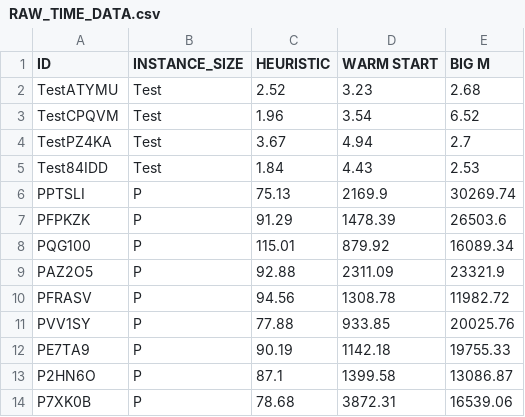
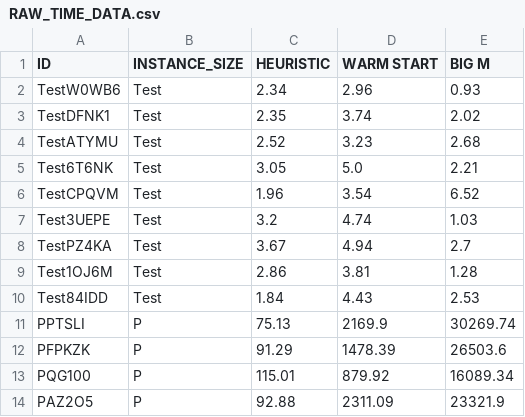
Before and after one commit to cdhagmann/BigM, a CSV file: Results/RAW_TIME_DATA.csv, drawn as a sheet; only a part is shown; the shorter side is filled out with more unchanged rows; the diff covers the shown part only; the diff names each change by its address in the sheet, - before the commit and + after, or states it on an @@ line.

```diff
--- a/Results/RAW_TIME_DATA.csv
+++ b/Results/RAW_TIME_DATA.csv
+row 2: TestW0WB6 | Test | 2.34 | 2.96 | 0.93
+row 3: TestDFNK1 | Test | 2.35 | 3.74 | 2.02
+row 5: Test6T6NK | Test | 3.05 | 5.0 | 2.21
+row 7: Test3UEPE | Test | 3.2 | 4.74 | 1.03
+row 9: Test1OJ6M | Test | 2.86 | 3.81 | 1.28
```
Also changed, not shown: 11 added rows elsewhere in this file, Results/RAW_DATA.csv, Results/RAW_SOLUTION_DATA.csv, 4 other files.
